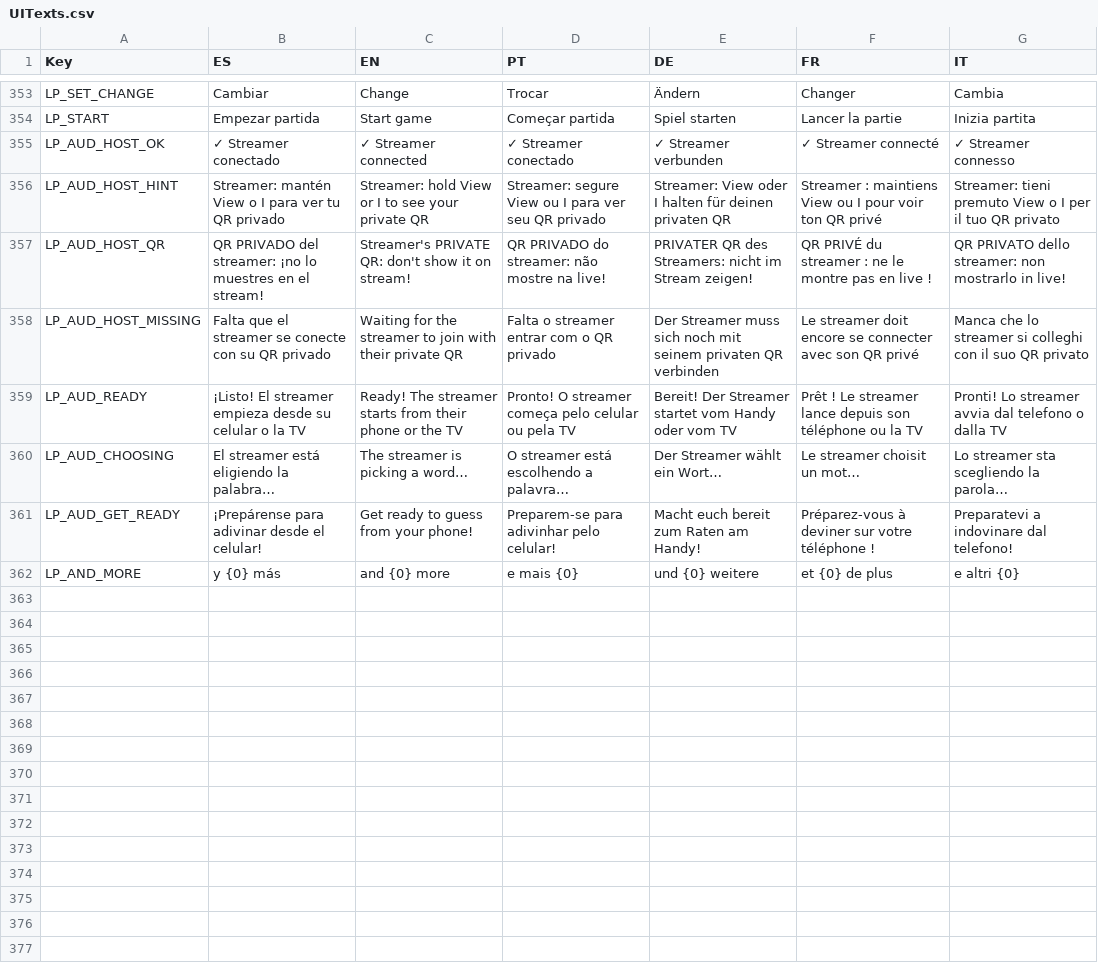
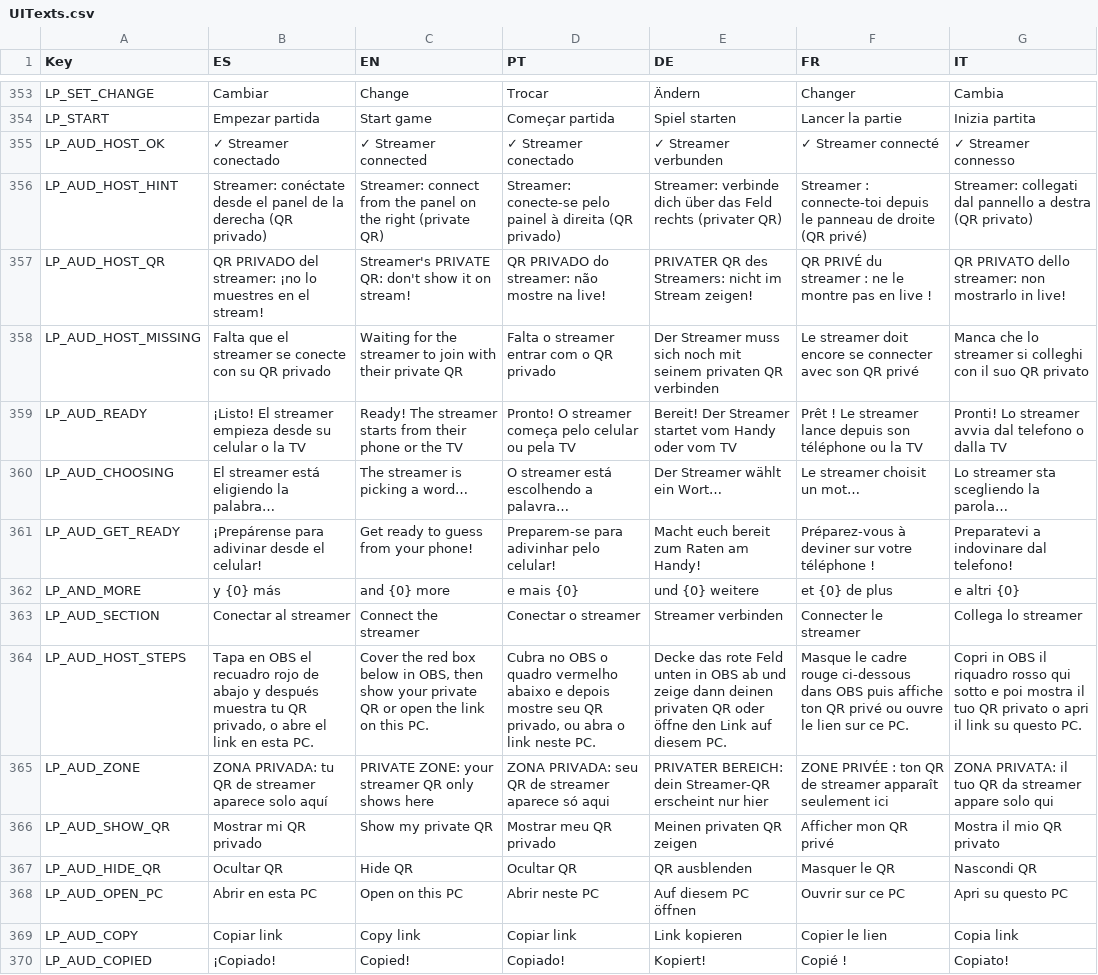
Before and after one commit to FrancoAgnic/MyPartyGame, a CSV file: Content/Localization/UITexts.csv, drawn as a sheet; only a part is shown, gaps mark what is left out; the diff names each change by its address in the sheet, - before the commit and + after, or states it on an @@ line.

```diff
--- a/Content/Localization/UITexts.csv
+++ b/Content/Localization/UITexts.csv
-B356 (ES): Streamer: mantén View o I para ver tu QR privado
+B356 (ES): Streamer: conéctate desde el panel de la derecha (QR privado)
-C356 (EN): Streamer: hold View or I to see your private QR
+C356 (EN): Streamer: connect from the panel on the right (private QR)
-D356 (PT): Streamer: segure View ou I para ver seu QR privado
+D356 (PT): Streamer: conecte-se pelo painel à direita (QR privado)
-E356 (DE): Streamer: View oder I halten für deinen privaten QR
+E356 (DE): Streamer: verbinde dich über das Feld rechts (privater QR)
-F356 (FR): Streamer : maintiens View ou I pour voir ton QR privé
+F356 (FR): Streamer : connecte-toi depuis le panneau de droite (QR privé)
-G356 (IT): Streamer: tieni premuto View o I per il tuo QR privato
+G356 (IT): Streamer: collegati dal pannello a destra (QR privato)
+row 363: LP_AUD_SECTION | Conectar al streamer | Connect the streamer | Conectar o streamer | Streamer verbinden | Connecter le streamer | Collega lo streamer
+row 364: LP_AUD_HOST_STEPS | Tapa en OBS el recuadro rojo de abajo y después muestra tu QR privado, o abre el link en esta PC. | Cover the red box below in OBS, then show your private QR or open the link on this PC. | Cubra no OBS o quadro vermelho abaixo e depois mostre seu QR privado, ou abra o link neste PC. | Decke das rote Feld unten in OBS ab und zeige dann deinen privaten QR oder öffne den Link auf diesem PC. | Masque le cadre rouge ci-dessous dans OBS puis affiche ton QR privé ou ouvre le lien sur ce PC. | Copri in OBS il riquadro rosso qui sotto e poi mostra il tuo QR privato o apri il link su questo PC.
+row 365: LP_AUD_ZONE | ZONA PRIVADA: tu QR de streamer aparece solo aquí | PRIVATE ZONE: your streamer QR only shows here | ZONA PRIVADA: seu QR de streamer aparece só aqui | PRIVATER BEREICH: dein Streamer-QR erscheint nur hier | ZONE PRIVÉE : ton QR de streamer apparaît seulement ici | ZONA PRIVATA: il tuo QR da streamer appare solo qui
+row 366: LP_AUD_SHOW_QR | Mostrar mi QR privado | Show my private QR | Mostrar meu QR privado | Meinen privaten QR zeigen | Afficher mon QR privé | Mostra il mio QR privato
+row 367: LP_AUD_HIDE_QR | Ocultar QR | Hide QR | Ocultar QR | QR ausblenden | Masquer le QR | Nascondi QR
+row 368: LP_AUD_OPEN_PC | Abrir en esta PC | Open on this PC | Abrir neste PC | Auf diesem PC öffnen | Ouvrir sur ce PC | Apri su questo PC
+row 369: LP_AUD_COPY | Copiar link | Copy link | Copiar link | Link kopieren | Copier le lien | Copia link
+row 370: LP_AUD_COPIED | ¡Copiado! | Copied! | Copiado! | Kopiert! | Copié ! | Copiato!
```
Also changed, not shown: 3 other files.
